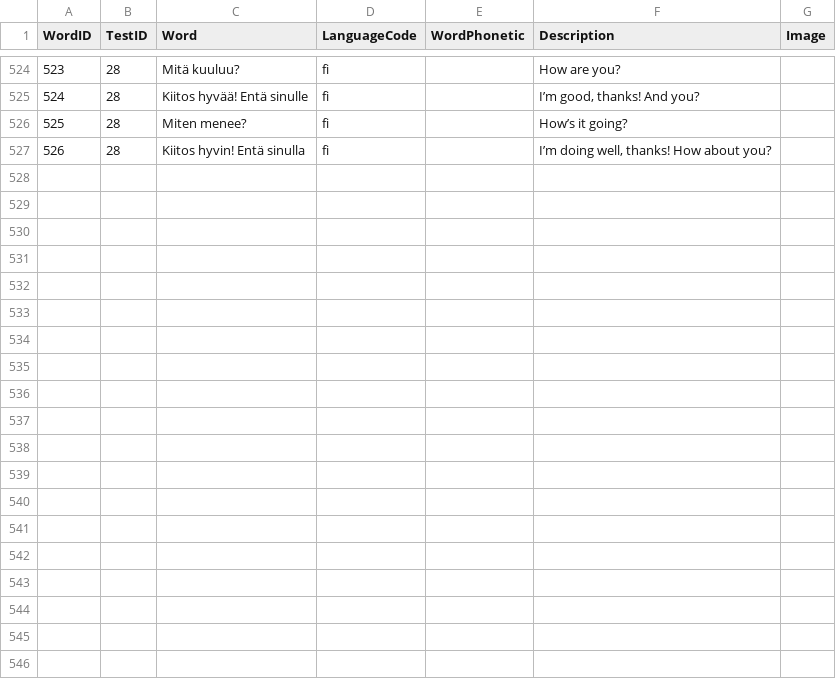
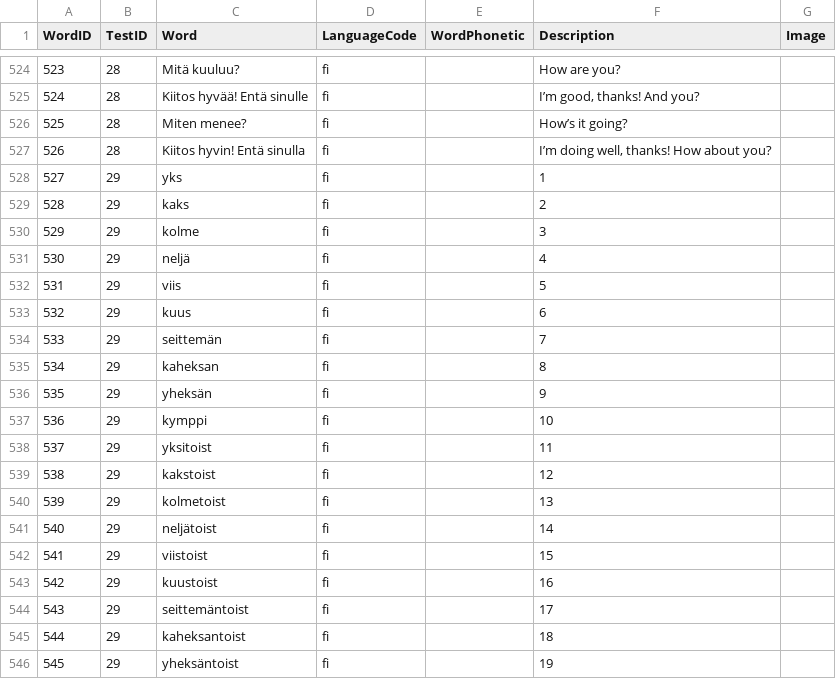
Before and after one commit to chuonghdh/Finnish4Kids, a CSV file: Data/WordsList.csv, drawn as a sheet; only a part is shown, gaps mark what is left out; the diff covers the shown part only; the diff names each change by its address in the sheet, - before the commit and + after, or states it on an @@ line.

```diff
--- a/Data/WordsList.csv
+++ b/Data/WordsList.csv
+row 528: 527 | 29 | yks | fi |  | 1
+row 529: 528 | 29 | kaks | fi |  | 2
+row 530: 529 | 29 | kolme | fi |  | 3
+row 531: 530 | 29 | neljä | fi |  | 4
+row 532: 531 | 29 | viis | fi |  | 5
+row 533: 532 | 29 | kuus | fi |  | 6
+row 534: 533 | 29 | seittemän | fi |  | 7
+row 535: 534 | 29 | kaheksan | fi |  | 8
+row 536: 535 | 29 | yheksän | fi |  | 9
+row 537: 536 | 29 | kymppi | fi |  | 10
+row 538: 537 | 29 | yksitoist | fi |  | 11
+row 539: 538 | 29 | kakstoist | fi |  | 12
+row 540: 539 | 29 | kolmetoist | fi |  | 13
+row 541: 540 | 29 | neljätoist | fi |  | 14
+row 542: 541 | 29 | viistoist | fi |  | 15
+row 543: 542 | 29 | kuustoist | fi |  | 16
+row 544: 543 | 29 | seittemäntoist | fi |  | 17
+row 545: 544 | 29 | kaheksantoist | fi |  | 18
+row 546: 545 | 29 | yheksäntoist | fi |  | 19
```
Also changed, not shown: 20 added rows elsewhere in this file, Data/TestsList.csv.
